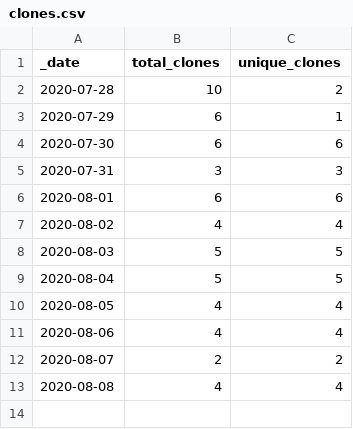
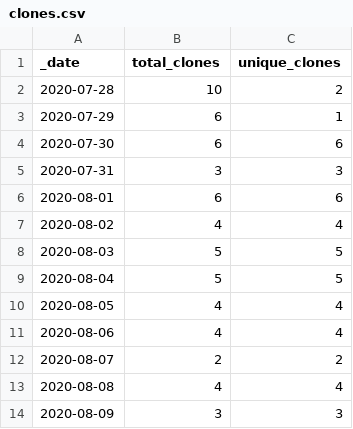
Before and after one commit to sangonzal/repository-traffic-action, a CSV file: insights/clones.csv, drawn as a sheet; the diff names each change by its address in the sheet, - before the commit and + after, or states it on an @@ line.

```diff
--- a/insights/clones.csv
+++ b/insights/clones.csv
+row 14: 2020-08-09 | 3 | 3
```
Also changed, not shown: 1 other file.
